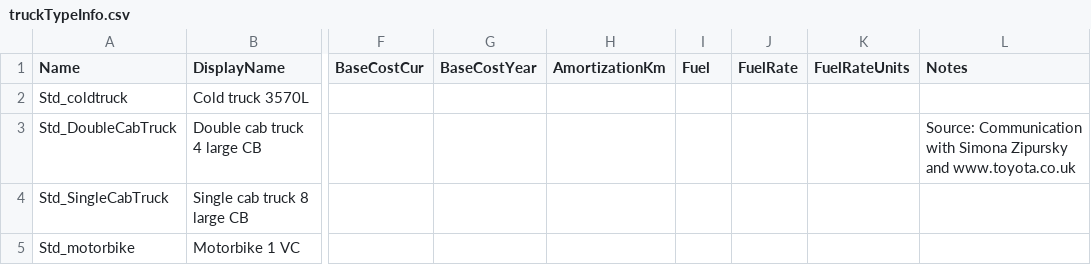
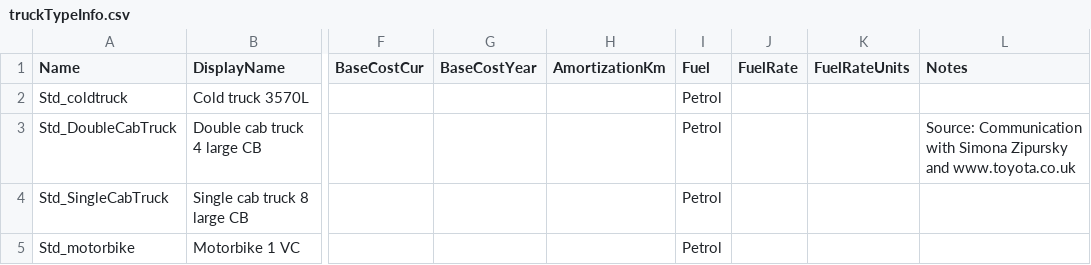
Before and after one commit to PSC-PublicHealth/HERMES, a CSV file: HERMES2/master_data/standardtypes/truckTypeInfo.csv, drawn as a sheet; only a part is shown, gaps mark what is left out; the diff names each change by its address in the sheet, - before the commit and + after, or states it on an @@ line.

Commit message:
Added fuel to the standardtypes trucks.  Added next-and-back arrows to the remaining cost_edit page edit dialogs, and set things up so that the edit dialog title updates properly when one skips forward or back.
git-svn-id: https://redmine.hindsight.psc.edu/svn/hermes/trunk@2092 c0c85e88-7b48-49d6-ad45-a8906df79eec

```diff
--- a/HERMES2/master_data/standardtypes/truckTypeInfo.csv
+++ b/HERMES2/master_data/standardtypes/truckTypeInfo.csv
-I2:I5 (Fuel): (empty)
+I2:I5 (Fuel): Petrol
```
Also changed, not shown: 6 other files.
